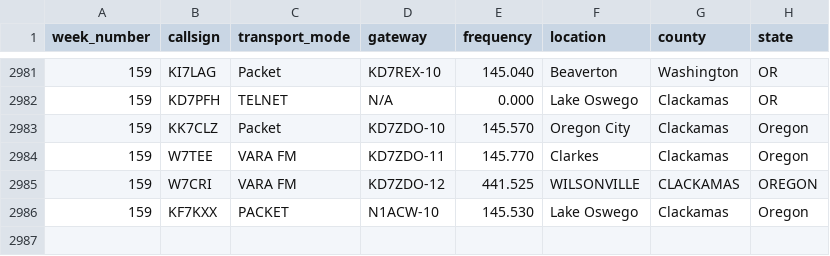
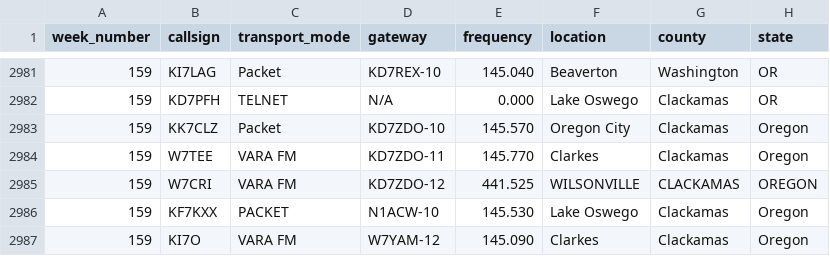
Before and after one commit to drizzlecombe/wlnet, a CSV file: raw_data/all_checkins_loares_winlink_net.csv, drawn as a sheet; only a part is shown, gaps mark what is left out; the diff names each change by its address in the sheet, - before the commit and + after, or states it on an @@ line.

Commit message:
Added a late check-in.

```diff
--- a/raw_data/all_checkins_loares_winlink_net.csv
+++ b/raw_data/all_checkins_loares_winlink_net.csv
+row 2987: 159 | KI7O | VARA FM | W7YAM-12 | 145.090 | Clarkes | Clackamas | Oregon
```
